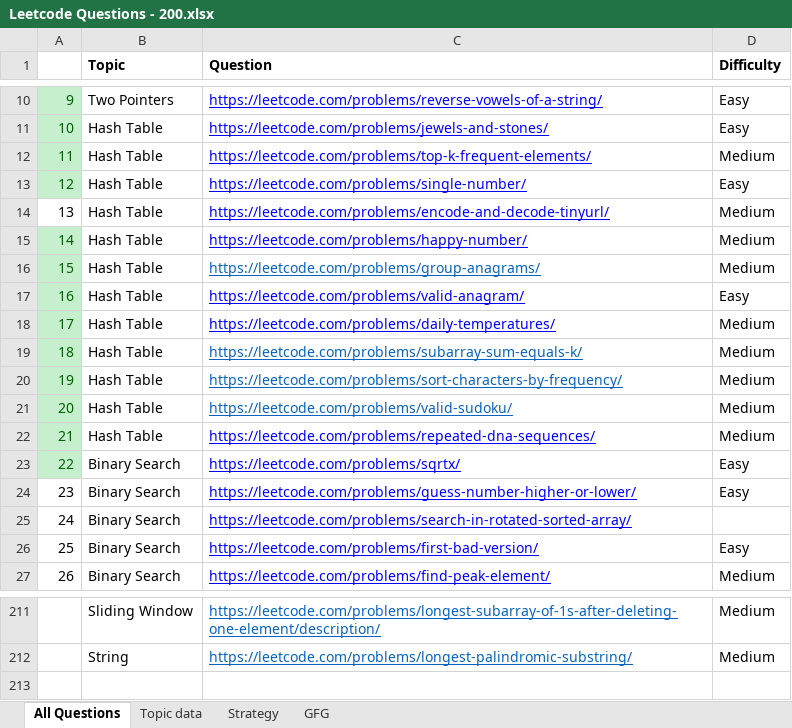
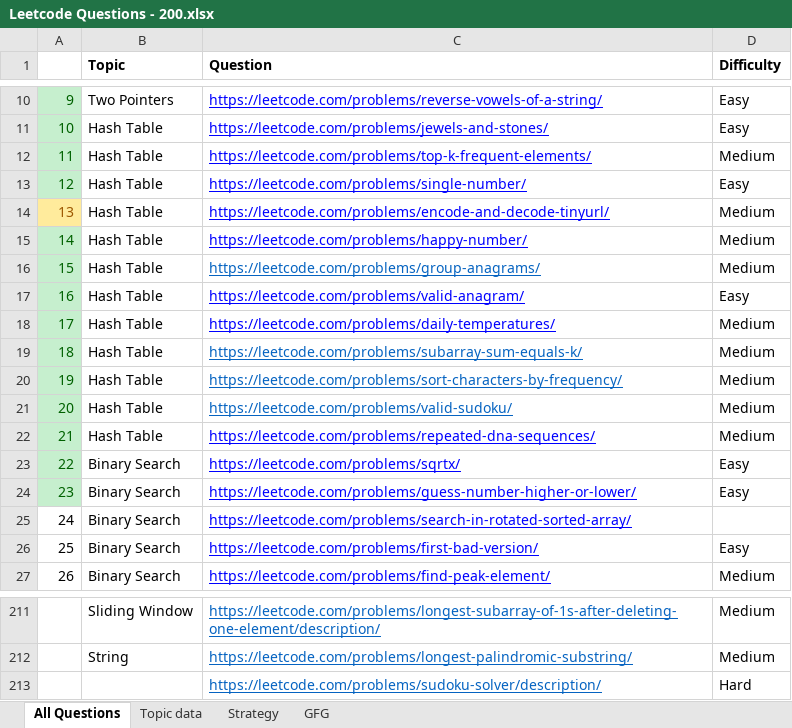
Before and after one commit to codebotx/LC-200, an Excel workbook: Leetcode Questions - 200.xlsx, sheet All Questions, drawn as a sheet; only a part is shown, gaps mark what is left out; values as stored, in another font and other column widths than the file's, no borders; the diff names each change by its address in the sheet, - before the commit and + after, or states it on an @@ line.

```diff
--- a/Leetcode Questions - 200.xlsx (sheet All Questions)
+++ b/Leetcode Questions - 200.xlsx (sheet All Questions)
@@ A14 fill: none → #FFEB9C, text colour: black → #9C5700 @@
@@ A24 fill: none → #C6EFCE, text colour: black → #006100 @@
+row 213:  |  | https://leetcode.com/problems/sudoku-solver/description/ | Hard
```
Also changed, not shown: 1 other file.
